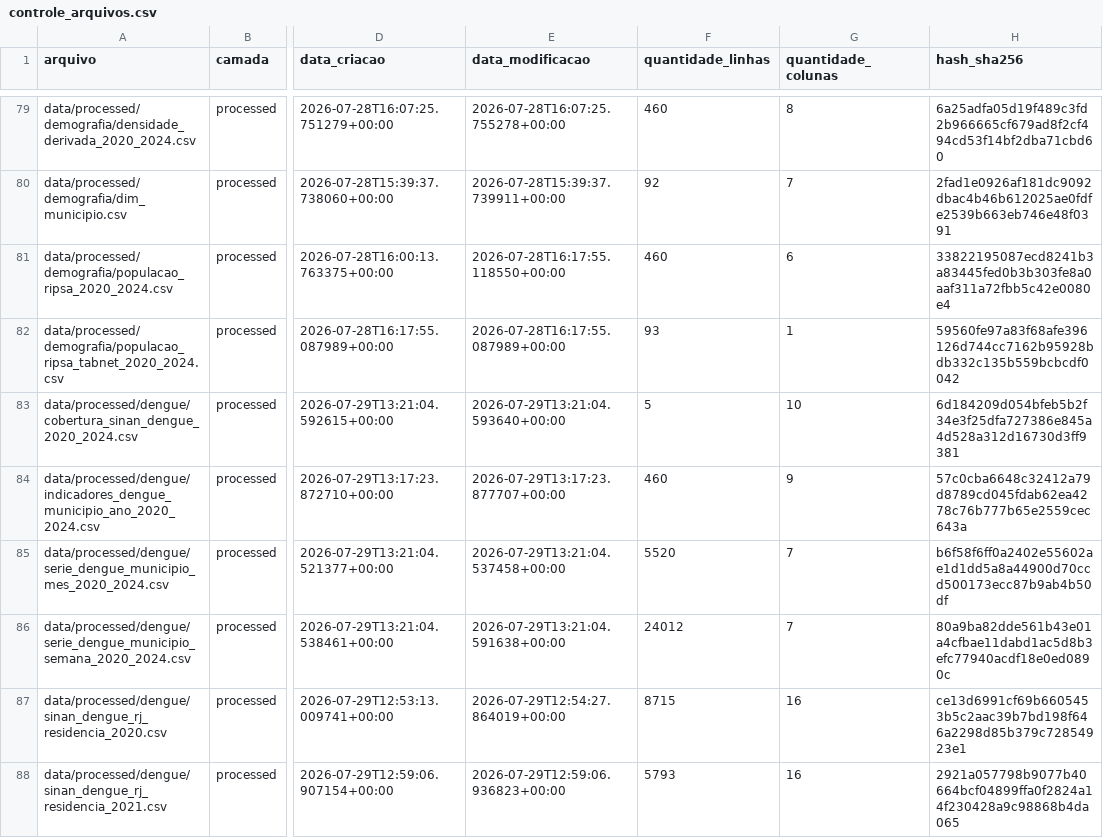
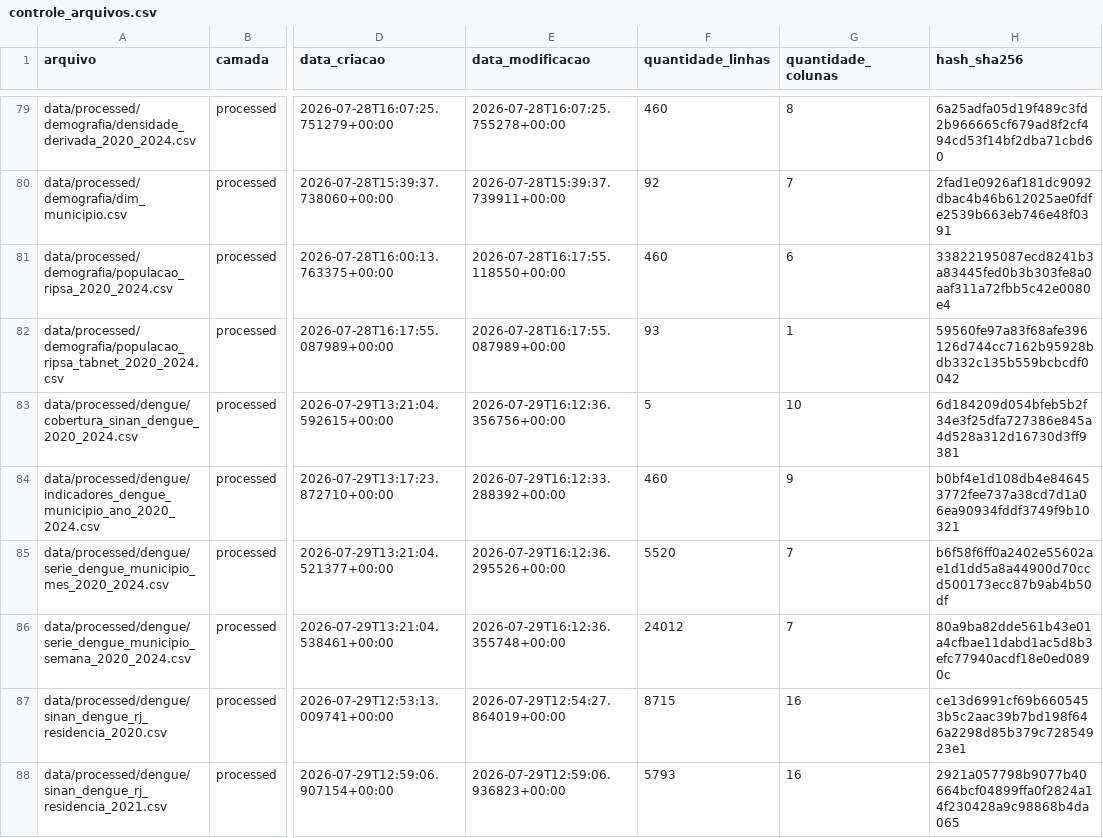
Before and after one commit to ifLauraAlmeida/denguesandbox, a CSV file: data/metadata/controle_arquivos.csv, drawn as a sheet; only a part is shown, gaps mark what is left out; the diff names each change by its address in the sheet, - before the commit and + after, or states it on an @@ line.

```diff
--- a/data/metadata/controle_arquivos.csv
+++ b/data/metadata/controle_arquivos.csv
-E83 (data_modificacao): 2026-07-29T13:21:04.593640+00:00
+E83 (data_modificacao): 2026-07-29T16:12:36.356756+00:00
-E84 (data_modificacao): 2026-07-29T13:17:23.877707+00:00
+E84 (data_modificacao): 2026-07-29T16:12:33.288392+00:00
-H84 (hash_sha256): 57c0cba6648c32412a79d8789cd045fdab62ea4278c76b777b65e2559cec643a
+H84 (hash_sha256): b0bf4e1d108db4e846453772fee737a38cd7d1a06ea90934fddf3749f9b10321
-E85 (data_modificacao): 2026-07-29T13:21:04.537458+00:00
+E85 (data_modificacao): 2026-07-29T16:12:36.295526+00:00
-E86 (data_modificacao): 2026-07-29T13:21:04.591638+00:00
+E86 (data_modificacao): 2026-07-29T16:12:36.355748+00:00
```
Also changed, not shown: data/metadata/dicionario_calculos.csv, 19 other files.
